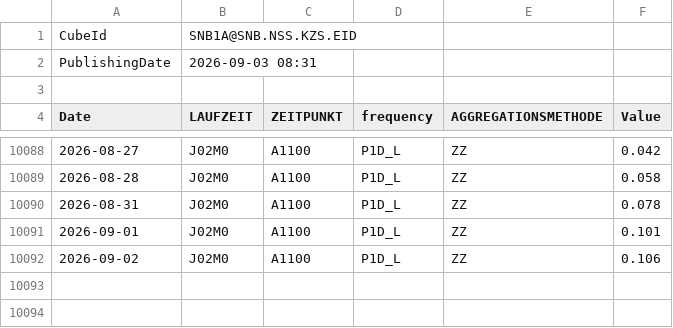
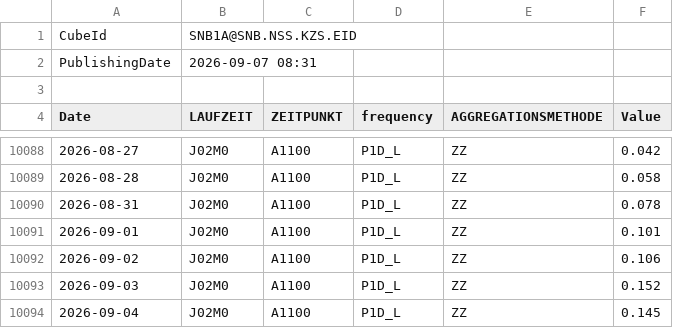
Before and after one commit to yeIIoe/hci-fund-radar, a CSV file: data/raw/chf_snb_nss_2y.csv, drawn as a sheet; only a part is shown, gaps mark what is left out.

```diff
--- a/data/raw/chf_snb_nss_2y.csv
+++ b/data/raw/chf_snb_nss_2y.csv
@@ -1,3 +1,3 @@
 "CubeId";"SNB1A@SNB.NSS.KZS.EID"
-"PublishingDate";"2026-09-03 08:31"
+"PublishingDate";"2026-09-07 08:31"
 
@@ -10092 +10092,3 @@
 "2026-09-02";"J02M0";"A1100";"P1D_L";"ZZ";"0.106"
+"2026-09-03";"J02M0";"A1100";"P1D_L";"ZZ";"0.152"
+"2026-09-04";"J02M0";"A1100";"P1D_L";"ZZ";"0.145"
```
Also changed, not shown: data/raw/jpy_mof_mes.csv, 45 other files.
